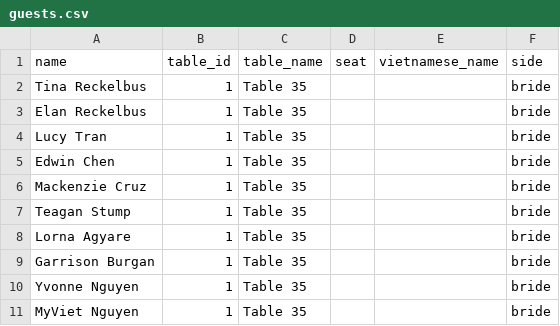
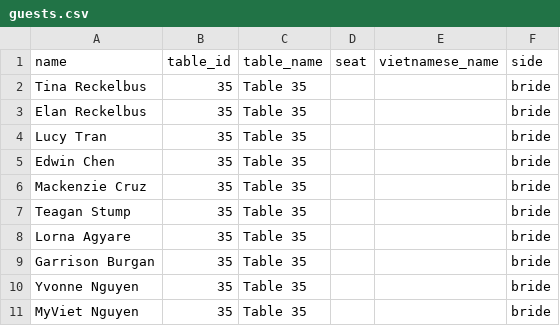
Before and after one commit to MissProtractor1213/WeddingSeat, a CSV file: guests.csv, drawn as a sheet.

Commit message:
Update guests.csv

```diff
--- a/guests.csv
+++ b/guests.csv
@@ -1,11 +1,11 @@
 name,table_id,table_name,seat,vietnamese_name,side
-Tina Reckelbus,1,Table 35,,,bride
-Elan Reckelbus,1,Table 35,,,bride
-Lucy Tran,1,Table 35,,,bride
-Edwin Chen,1,Table 35,,,bride
-Mackenzie Cruz,1,Table 35,,,bride
-Teagan Stump,1,Table 35,,,bride
-Lorna Agyare,1,Table 35,,,bride
-Garrison Burgan,1,Table 35,,,bride
-Yvonne Nguyen,1,Table 35,,,bride
-MyViet Nguyen,1,Table 35,,,bride
+Tina Reckelbus,35,Table 35,,,bride
+Elan Reckelbus,35,Table 35,,,bride
+Lucy Tran,35,Table 35,,,bride
+Edwin Chen,35,Table 35,,,bride
+Mackenzie Cruz,35,Table 35,,,bride
+Teagan Stump,35,Table 35,,,bride
+Lorna Agyare,35,Table 35,,,bride
+Garrison Burgan,35,Table 35,,,bride
+Yvonne Nguyen,35,Table 35,,,bride
+MyViet Nguyen,35,Table 35,,,bride
```
